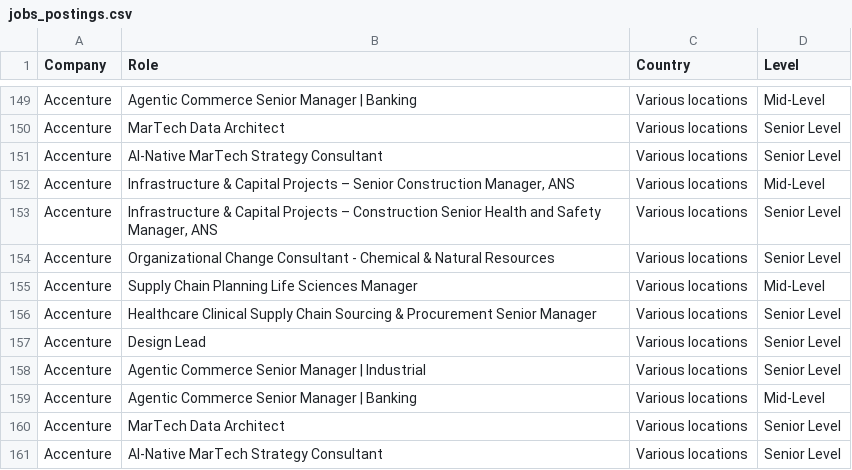
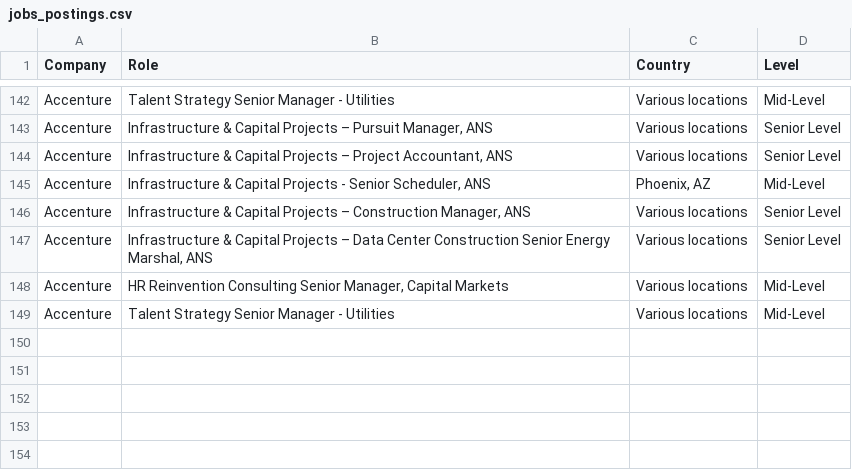
Before and after one commit to nefigarcia/outsourcing-analysis, a CSV file: jobs_postings.csv, drawn as a sheet; only a part is shown, gaps mark what is left out; removed rows and columns are numbered as before the commit, all else as after; the diff covers the shown part only; the diff names each change by its address in the sheet, - before the commit and + after, or states it on an @@ line.

```diff
--- a/jobs_postings.csv
+++ b/jobs_postings.csv
-B142 (Role): Agentic Commerce Senior Manager | Banking
+B142 (Role): Talent Strategy Senior Manager - Utilities
-B143 (Role): MarTech Data Architect
+B143 (Role): Infrastructure & Capital Projects – Pursuit Manager, ANS
-B144 (Role): AI-Native MarTech Strategy Consultant
+B144 (Role): Infrastructure & Capital Projects – Project Accountant, ANS
-B145 (Role): …Capital Projects – Senior Construction Manager, ANS
+B145 (Role): …Capital Projects - Senior Scheduler, ANS
-C145 (Country): Various locations
+C145 (Country): Phoenix, AZ
-B146 (Role): …– Construction Senior Health and Safety Manager, ANS
+B146 (Role): …– Construction Manager, ANS
-B147 (Role): Organizational Change Consultant - Chemical & Natural Resources
+B147 (Role): Infrastructure & Capital Projects – Data Center Construction Senior Energy Marshal, ANS
-B148 (Role): Supply Chain Planning Life Sciences Manager
+B148 (Role): HR Reinvention Consulting Senior Manager, Capital Markets
-row 156: Accenture | Healthcare Clinical Supply Chain Sourcing & Procurement Senior Manager | Various locations | Senior Level
-row 157: Accenture | Design Lead | Various locations | Senior Level
-row 158: Accenture | Agentic Commerce Senior Manager | Industrial | Various locations | Senior Level
-B149 (Role): Agentic Commerce Senior Manager | Banking
+B149 (Role): Talent Strategy Senior Manager - Utilities
-row 160: Accenture | MarTech Data Architect | Various locations | Senior Level
-row 161: Accenture | AI-Native MarTech Strategy Consultant | Various locations | Senior Level
```
Also changed, not shown: 1 added row, 8 removed rows, 13 moved rows and 26 edited cells elsewhere in this file.
